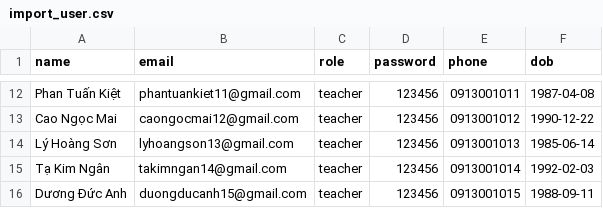
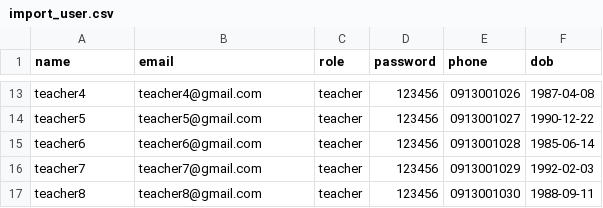
Before and after one commit to NTTu211205/elearning, a CSV file: docs/import_user.csv, drawn as a sheet; only a part is shown, gaps mark what is left out; addresses are those after the commit; the diff covers the shown part only; the diff names each change by its address in the sheet, - before the commit and + after, or states it on an @@ line.

```diff
--- a/docs/import_user.csv
+++ b/docs/import_user.csv
-A13 (name): Phan Tuấn Kiệt
+A13 (name): teacher4
-B13 (email): phantuankiet11@gmail.com
+B13 (email): teacher4@gmail.com
-E13 (phone): 0913001011
+E13 (phone): 0913001026
-A14 (name): Cao Ngọc Mai
+A14 (name): teacher5
-B14 (email): caongocmai12@gmail.com
+B14 (email): teacher5@gmail.com
-E14 (phone): 0913001012
+E14 (phone): 0913001027
-A15 (name): Lý Hoàng Sơn
+A15 (name): teacher6
-B15 (email): lyhoangson13@gmail.com
+B15 (email): teacher6@gmail.com
-E15 (phone): 0913001013
+E15 (phone): 0913001028
-A16 (name): Tạ Kim Ngân
+A16 (name): teacher7
-B16 (email): takimngan14@gmail.com
+B16 (email): teacher7@gmail.com
-E16 (phone): 0913001014
+E16 (phone): 0913001029
-A17 (name): Dương Đức Anh
+A17 (name): teacher8
-B17 (email): duongducanh15@gmail.com
+B17 (email): teacher8@gmail.com
-E17 (phone): 0913001015
+E17 (phone): 0913001030
```
Also changed, not shown: 1 added row and 30 edited cells elsewhere in this file, 27 other files.
